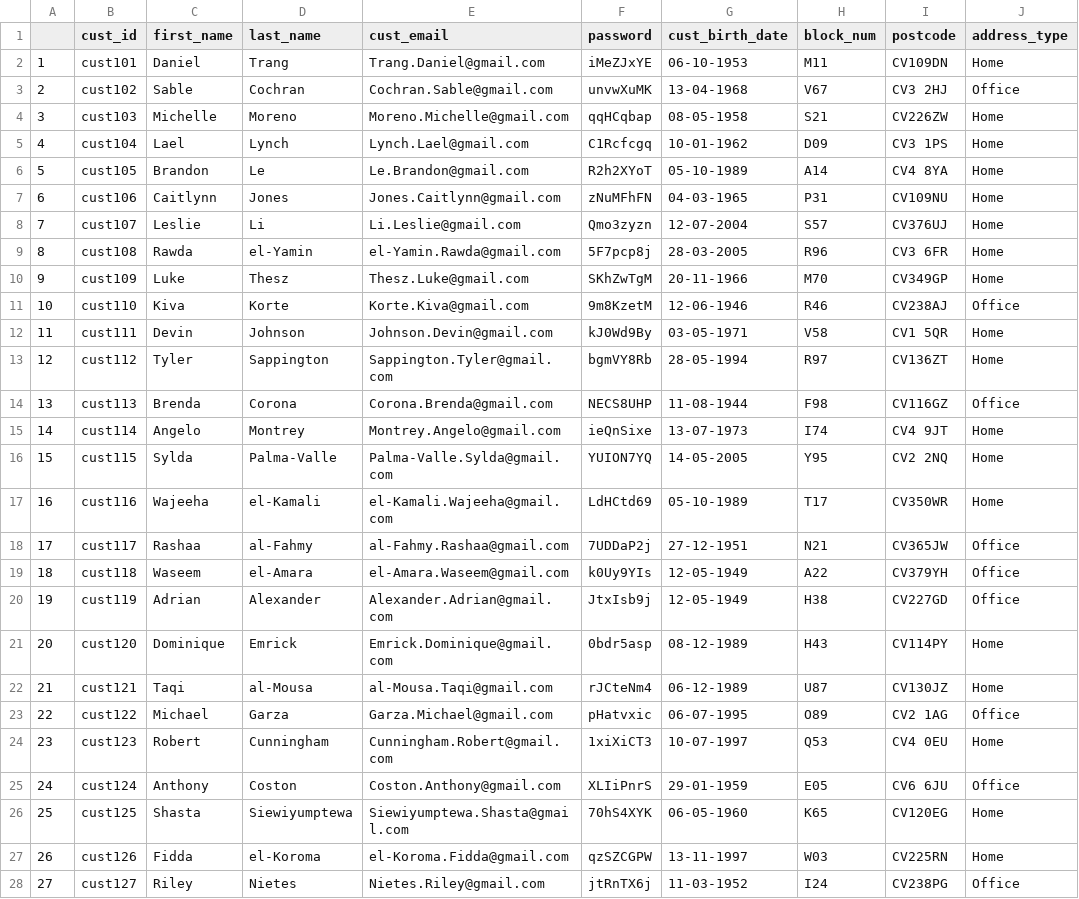
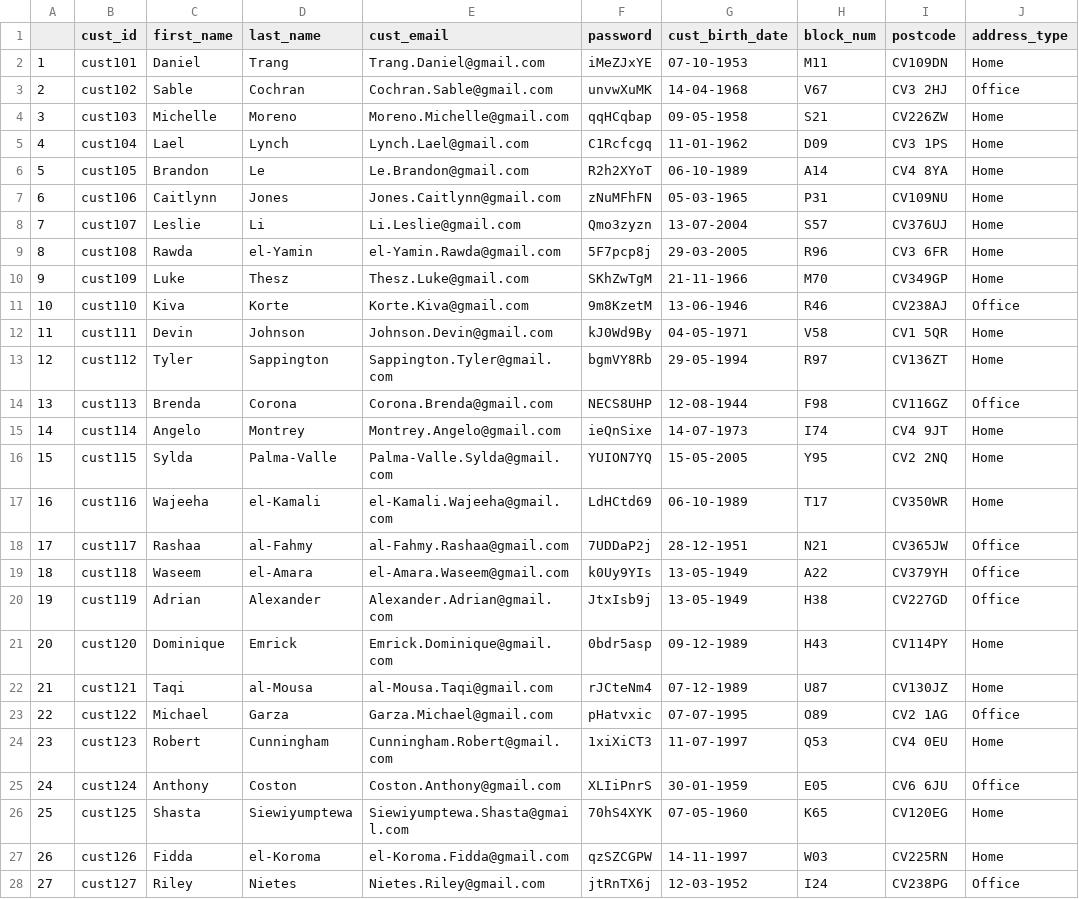
Before and after one commit to Corey1203/ib9hp0_240310, a CSV file: data_uploads/R_synth_customers_round2.csv, drawn as a sheet; only a part is shown; the diff covers the shown part only; the diff names each change by its address in the sheet, - before the commit and + after, or states it on an @@ line.

```diff
--- a/data_uploads/R_synth_customers_round2.csv
+++ b/data_uploads/R_synth_customers_round2.csv
-G2 (cust_birth_date): 06-10-1953
+G2 (cust_birth_date): 07-10-1953
-G3 (cust_birth_date): 13-04-1968
+G3 (cust_birth_date): 14-04-1968
-G4 (cust_birth_date): 08-05-1958
+G4 (cust_birth_date): 09-05-1958
-G5 (cust_birth_date): 10-01-1962
+G5 (cust_birth_date): 11-01-1962
-G6 (cust_birth_date): 05-10-1989
+G6 (cust_birth_date): 06-10-1989
-G7 (cust_birth_date): 04-03-1965
+G7 (cust_birth_date): 05-03-1965
-G8 (cust_birth_date): 12-07-2004
+G8 (cust_birth_date): 13-07-2004
-G9 (cust_birth_date): 28-03-2005
+G9 (cust_birth_date): 29-03-2005
-G10 (cust_birth_date): 20-11-1966
+G10 (cust_birth_date): 21-11-1966
-G11 (cust_birth_date): 12-06-1946
+G11 (cust_birth_date): 13-06-1946
-G12 (cust_birth_date): 03-05-1971
+G12 (cust_birth_date): 04-05-1971
-G13 (cust_birth_date): 28-05-1994
+G13 (cust_birth_date): 29-05-1994
-G14 (cust_birth_date): 11-08-1944
+G14 (cust_birth_date): 12-08-1944
-G15 (cust_birth_date): 13-07-1973
+G15 (cust_birth_date): 14-07-1973
-G16 (cust_birth_date): 14-05-2005
+G16 (cust_birth_date): 15-05-2005
-G17 (cust_birth_date): 05-10-1989
+G17 (cust_birth_date): 06-10-1989
-G18 (cust_birth_date): 27-12-1951
+G18 (cust_birth_date): 28-12-1951
-G19:G20 (cust_birth_date): 12-05-1949
+G19:G20 (cust_birth_date): 13-05-1949
-G21 (cust_birth_date): 08-12-1989
+G21 (cust_birth_date): 09-12-1989
-G22 (cust_birth_date): 06-12-1989
+G22 (cust_birth_date): 07-12-1989
-G23 (cust_birth_date): 06-07-1995
+G23 (cust_birth_date): 07-07-1995
-G24 (cust_birth_date): 10-07-1997
+G24 (cust_birth_date): 11-07-1997
-G25 (cust_birth_date): 29-01-1959
+G25 (cust_birth_date): 30-01-1959
-G26 (cust_birth_date): 06-05-1960
+G26 (cust_birth_date): 07-05-1960
-G27 (cust_birth_date): 13-11-1997
+G27 (cust_birth_date): 14-11-1997
-G28 (cust_birth_date): 11-03-1952
+G28 (cust_birth_date): 12-03-1952
```
Also changed, not shown: 73 edited cells elsewhere in this file, data_uploads/R_synth_customers_round1.csv, data_uploads/R_synth_orders_round2.csv, 5 other files.
